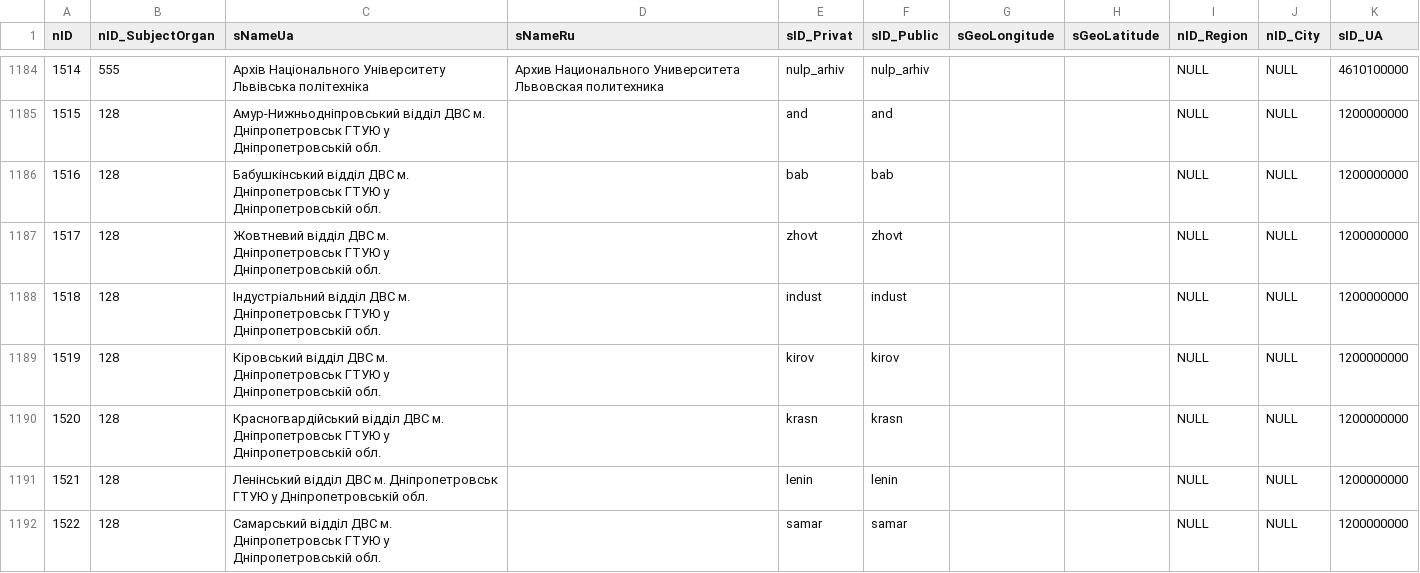
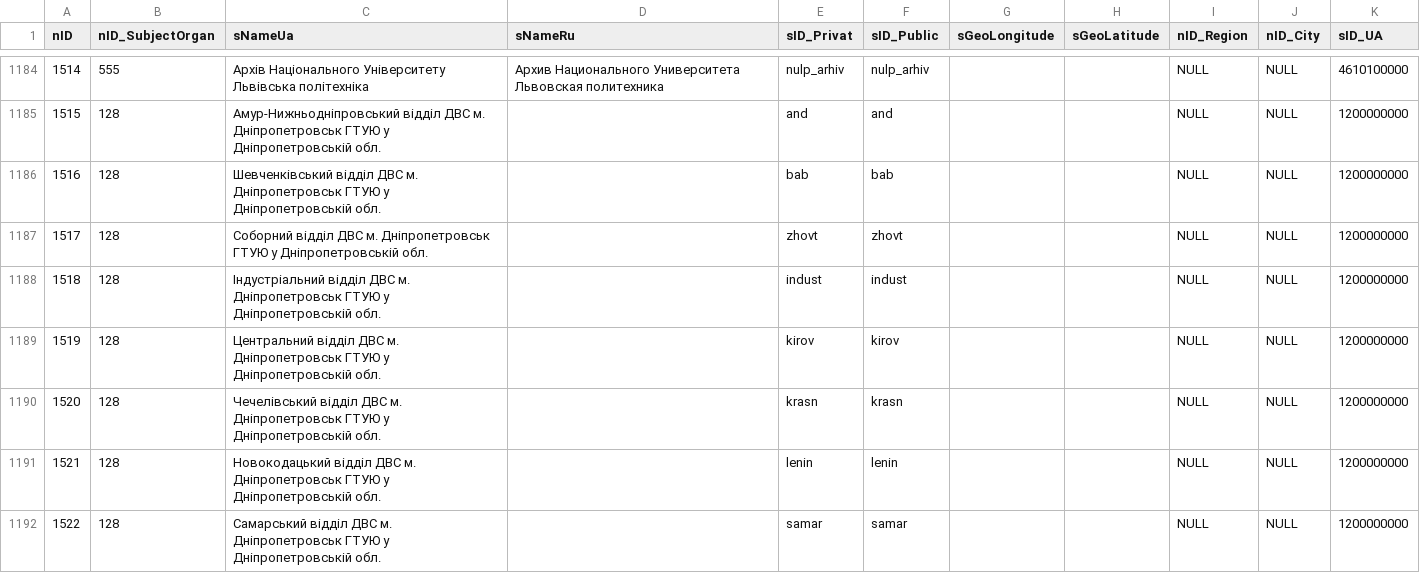
Before and after one commit to iGov-UA/i, a CSV file: wf-central/src/main/resources/data/prod/SubjectOrganJoin.csv, drawn as a sheet; only a part is shown, gaps mark what is left out; the diff covers the shown part only.

```diff
--- a/wf-central/src/main/resources/data/prod/SubjectOrganJoin.csv
+++ b/wf-central/src/main/resources/data/prod/SubjectOrganJoin.csv
@@ -1185,8 +1185,8 @@ nID;nID_SubjectOrgan;sNameUa;sNameRu;sID_Privat;sID_Public;sGeoLongitude;sGeoLat
 1515;128;Амур-Нижньодніпровський відділ ДВС м. Дніпропетровськ ГТУЮ у Дніпропетровській обл.;;and;and; ; ;NULL;NULL;1200000000
-1516;128;Бабушкінський відділ ДВС м. Дніпропетровськ ГТУЮ у Дніпропетровській обл.;;bab;bab; ; ;NULL;NULL;1200000000
-1517;128;Жовтневий відділ ДВС м. Дніпропетровськ ГТУЮ у Дніпропетровській обл.;;zhovt;zhovt; ; ;NULL;NULL;1200000000
+1516;128;Шевченківський відділ ДВС м. Дніпропетровськ ГТУЮ у Дніпропетровській обл.;;bab;bab; ; ;NULL;NULL;1200000000
+1517;128;Соборний відділ ДВС м. Дніпропетровськ ГТУЮ у Дніпропетровській обл.;;zhovt;zhovt; ; ;NULL;NULL;1200000000
 1518;128;Індустріальний відділ ДВС м. Дніпропетровськ ГТУЮ у Дніпропетровській обл.;;indust;indust; ; ;NULL;NULL;1200000000
-1519;128;Кіровський відділ ДВС м. Дніпропетровськ ГТУЮ у Дніпропетровській обл.;;kirov;kirov; ; ;NULL;NULL;1200000000
-1520;128;Красногвардійський відділ ДВС м. Дніпропетровськ ГТУЮ у Дніпропетровській обл.;;krasn;krasn; ; ;NULL;NULL;1200000000
-1521;128;Ленінський відділ ДВС м. Дніпропетровськ ГТУЮ у Дніпропетровській обл.;;lenin;lenin; ; ;NULL;NULL;1200000000
+1519;128;Центральний відділ ДВС м. Дніпропетровськ ГТУЮ у Дніпропетровській обл.;;kirov;kirov; ; ;NULL;NULL;1200000000
+1520;128;Чечелівський відділ ДВС м. Дніпропетровськ ГТУЮ у Дніпропетровській обл.;;krasn;krasn; ; ;NULL;NULL;1200000000
+1521;128;Новокодацький відділ ДВС м. Дніпропетровськ ГТУЮ у Дніпропетровській обл.;;lenin;lenin; ; ;NULL;NULL;1200000000
 1522;128;Самарський відділ ДВС м. Дніпропетровськ ГТУЮ у Дніпропетровській обл.;;samar;samar; ; ;NULL;NULL;1200000000
```
Also changed, not shown: 2 added rows and 11 edited cells elsewhere in this file, wf-base/src/main/resources/data/prod/Flow_ServiceData.csv.
